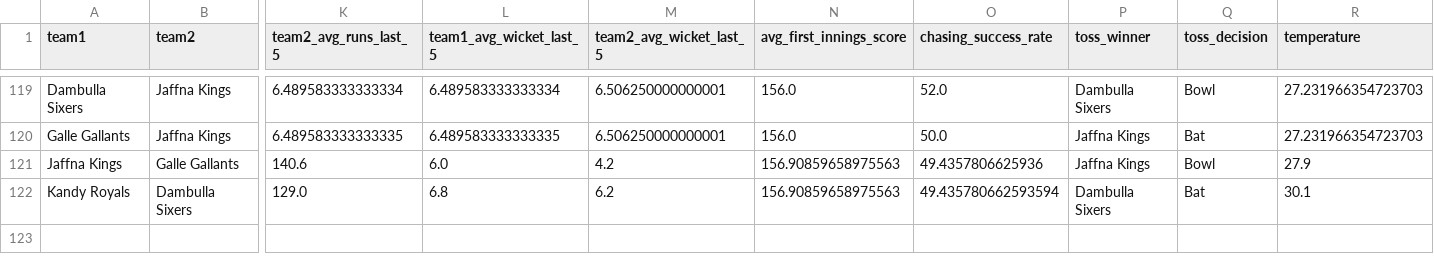
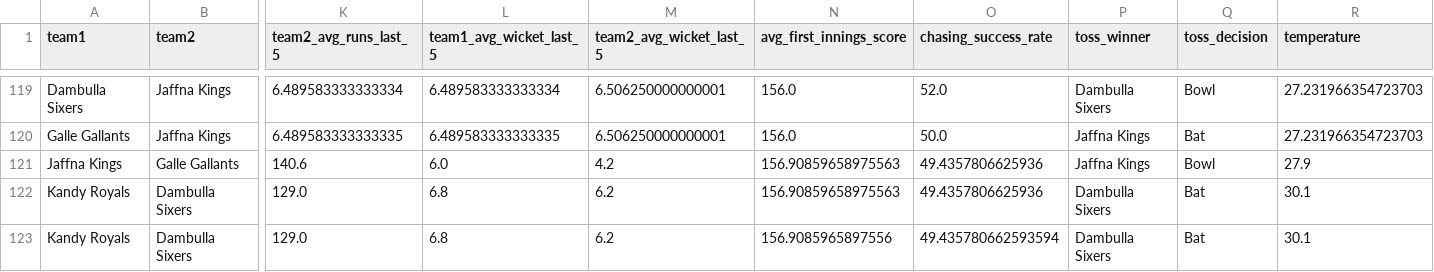
Before and after one commit to adichikate1/T20_Cricket-Predictor, a CSV file: static/data/Lanka Premier League.csv, drawn as a sheet; only a part is shown, gaps mark what is left out; rows hold the shown columns only; the diff names each change by its address in the sheet, - before the commit and + after, or states it on an @@ line.

Commit message:
Added new match

```diff
--- a/static/data/Lanka Premier League.csv
+++ b/static/data/Lanka Premier League.csv
-O122 (chasing_success_rate): 49.435780662593594
+O122 (chasing_success_rate): 49.4357806625936
+row 123: Kandy Royals | Dambulla Sixers | 129.0 | 6.8 | 6.2 | 156.9085965897556 | 49.435780662593594 | Dambulla Sixers | Bat | 30.1
```
